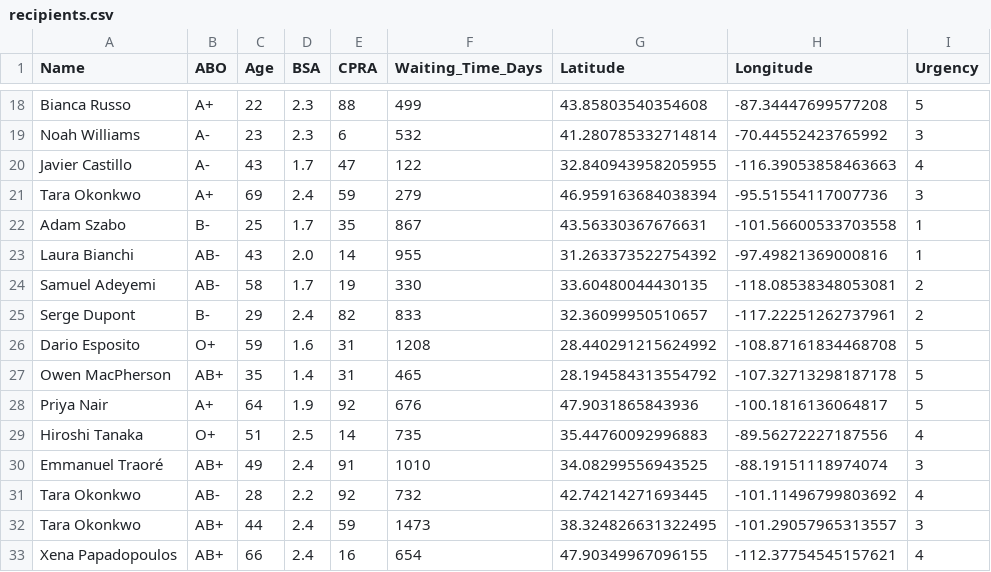
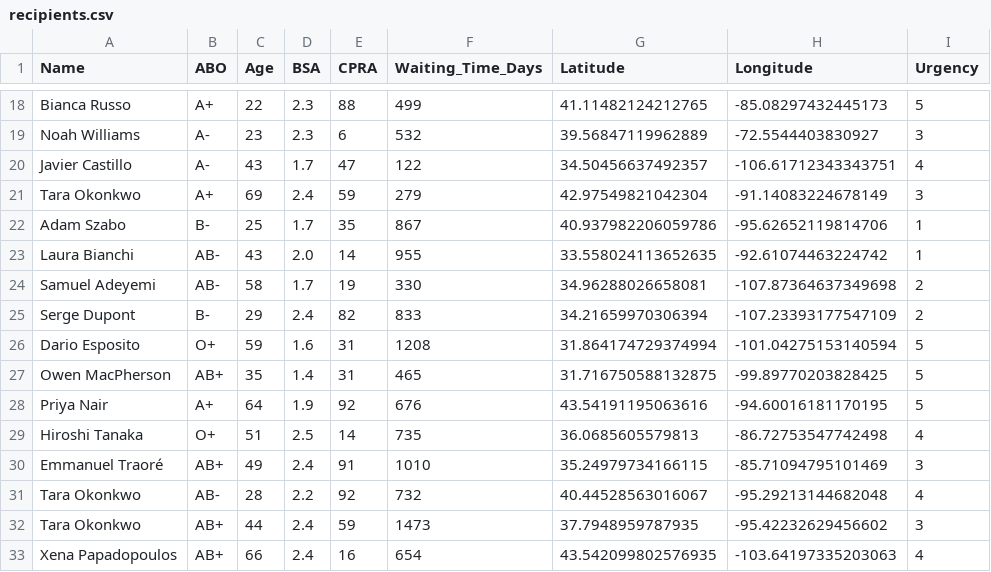
Before and after one commit to annajpark8-ux/hacktj26_shaa, a CSV file: recipients.csv, drawn as a sheet; only a part is shown, gaps mark what is left out; the diff covers the shown part only; the diff names each change by its address in the sheet, - before the commit and + after, or states it on an @@ line.

```diff
--- a/recipients.csv
+++ b/recipients.csv
-G18 (Latitude): 43.85803540354608
+G18 (Latitude): 41.11482124212765
-H18 (Longitude): -87.34447699577208
+H18 (Longitude): -85.08297432445173
-G19 (Latitude): 41.280785332714814
+G19 (Latitude): 39.56847119962889
-H19 (Longitude): -70.44552423765992
+H19 (Longitude): -72.5544403830927
-G20 (Latitude): 32.840943958205955
+G20 (Latitude): 34.50456637492357
-H20 (Longitude): -116.39053858463663
+H20 (Longitude): -106.61712343343751
-G21 (Latitude): 46.959163684038394
+G21 (Latitude): 42.97549821042304
-H21 (Longitude): -95.51554117007736
+H21 (Longitude): -91.14083224678149
-G22 (Latitude): 43.56330367676631
+G22 (Latitude): 40.937982206059786
-H22 (Longitude): -101.56600533703558
+H22 (Longitude): -95.62652119814706
-G23 (Latitude): 31.263373522754392
+G23 (Latitude): 33.558024113652635
-H23 (Longitude): -97.49821369000816
+H23 (Longitude): -92.61074463224742
-G24 (Latitude): 33.60480044430135
+G24 (Latitude): 34.96288026658081
-H24 (Longitude): -118.08538348053081
+H24 (Longitude): -107.87364637349698
-G25 (Latitude): 32.36099950510657
+G25 (Latitude): 34.21659970306394
-H25 (Longitude): -117.22251262737961
+H25 (Longitude): -107.23393177547109
-G26 (Latitude): 28.440291215624992
+G26 (Latitude): 31.864174729374994
-H26 (Longitude): -108.87161834468708
+H26 (Longitude): -101.04275153140594
-G27 (Latitude): 28.194584313554792
+G27 (Latitude): 31.716750588132875
-H27 (Longitude): -107.32713298187178
+H27 (Longitude): -99.89770203828425
-G28 (Latitude): 47.9031865843936
+G28 (Latitude): 43.54191195063616
-H28 (Longitude): -100.1816136064817
+H28 (Longitude): -94.60016181170195
-G29 (Latitude): 35.44760092996883
+G29 (Latitude): 36.0685605579813
-H29 (Longitude): -89.56272227187556
+H29 (Longitude): -86.72753547742498
-G30 (Latitude): 34.08299556943525
+G30 (Latitude): 35.24979734166115
-H30 (Longitude): -88.19151118974074
+H30 (Longitude): -85.71094795101469
-G31 (Latitude): 42.74214271693445
+G31 (Latitude): 40.44528563016067
-H31 (Longitude): -101.11496799803692
+H31 (Longitude): -95.29213144682048
-G32 (Latitude): 38.324826631322495
+G32 (Latitude): 37.7948959787935
-H32 (Longitude): -101.29057965313557
+H32 (Longitude): -95.42232629456602
-G33 (Latitude): 47.90349967096155
+G33 (Latitude): 43.542099802576935
-H33 (Longitude): -112.37754545157621
+H33 (Longitude): -103.64197335203063
```
Also changed, not shown: 168 edited cells elsewhere in this file, 1 other file.
